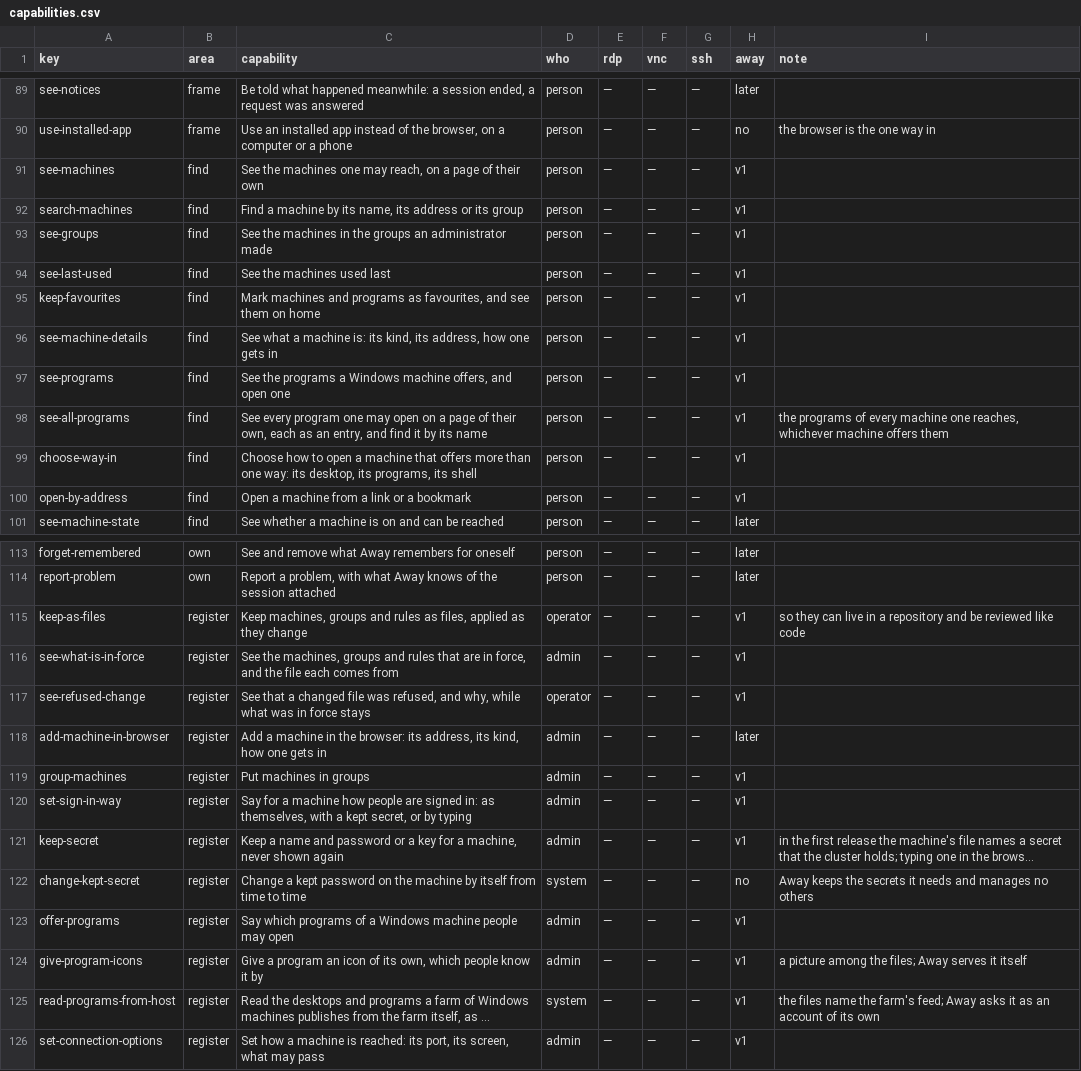
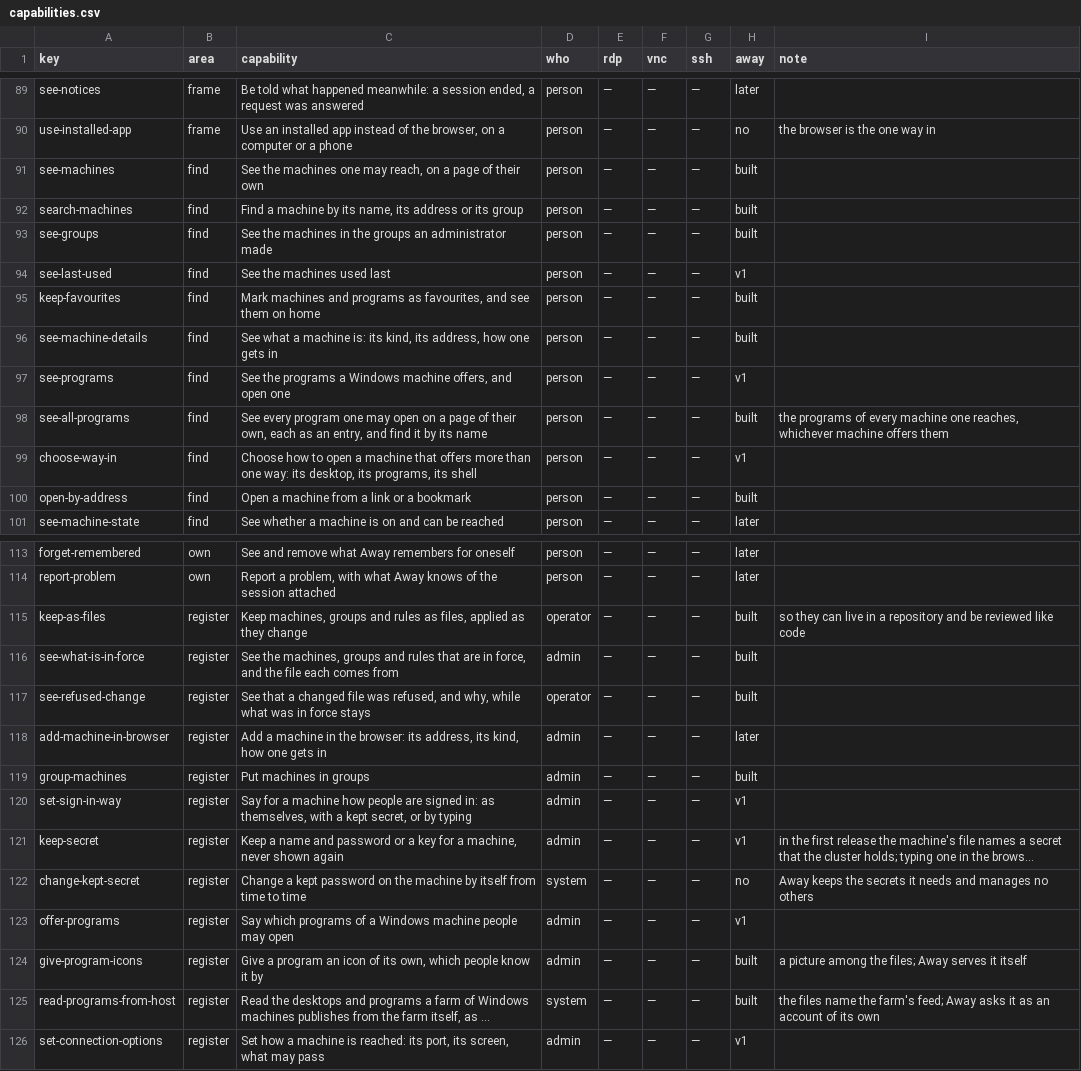
Before and after one commit to nalet/away, a CSV file: spec/capabilities/capabilities.csv, drawn as a sheet; only a part is shown, gaps mark what is left out; long unchanged cells end in …; the diff covers the shown part only; the diff names each change by its address in the sheet, - before the commit and + after, or states it on an @@ line.

```diff
--- a/spec/capabilities/capabilities.csv
+++ b/spec/capabilities/capabilities.csv
-H91:H93 (away): v1
+H91:H93 (away): built
-H95:H96 (away): v1
+H95:H96 (away): built
-H98 (away): v1
+H98 (away): built
-H100 (away): v1
+H100 (away): built
-H115:H117 (away): v1
+H115:H117 (away): built
-H119 (away): v1
+H119 (away): built
-H124:H125 (away): v1
+H124:H125 (away): built
```
Also changed, not shown: 3 edited cells elsewhere in this file, spec/plan/packages.csv, 17 other files.
